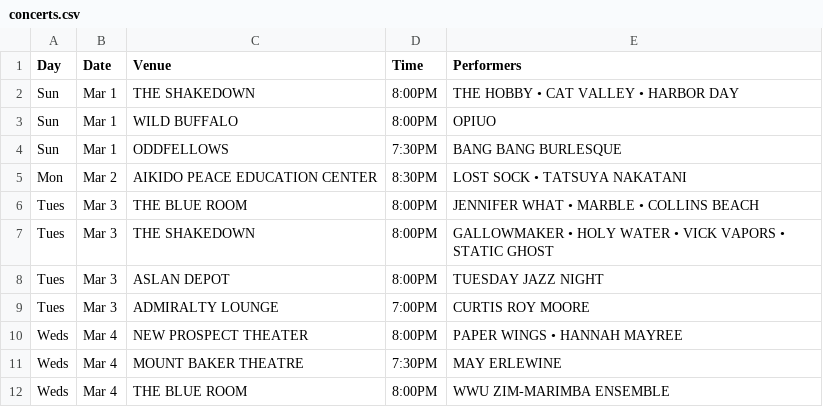
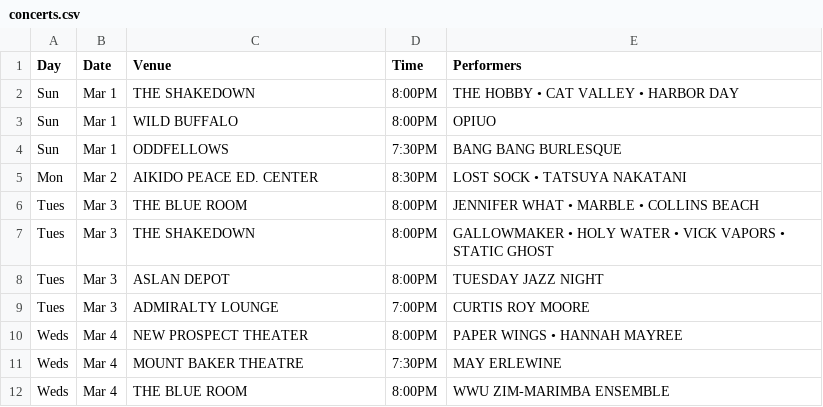
Before and after one commit to theslabbellingham/theslab, a CSV file: data/concerts.csv, drawn as a sheet; only a part is shown.

```diff
--- a/data/concerts.csv
+++ b/data/concerts.csv
@@ -4,3 +4,3 @@ Sun,Mar 1,WILD BUFFALO,8:00PM,OPIUO
 Sun,Mar 1,ODDFELLOWS,7:30PM,BANG BANG BURLESQUE
-Mon,Mar 2,AIKIDO PEACE EDUCATION CENTER,8:30PM,LOST SOCK • TATSUYA NAKATANI
+Mon,Mar 2,AIKIDO PEACE ED. CENTER,8:30PM,LOST SOCK • TATSUYA NAKATANI
 Tues,Mar 3,THE BLUE ROOM,8:00PM,JENNIFER WHAT • MARBLE • COLLINS BEACH
```
Also changed, not shown: 15 other files.
